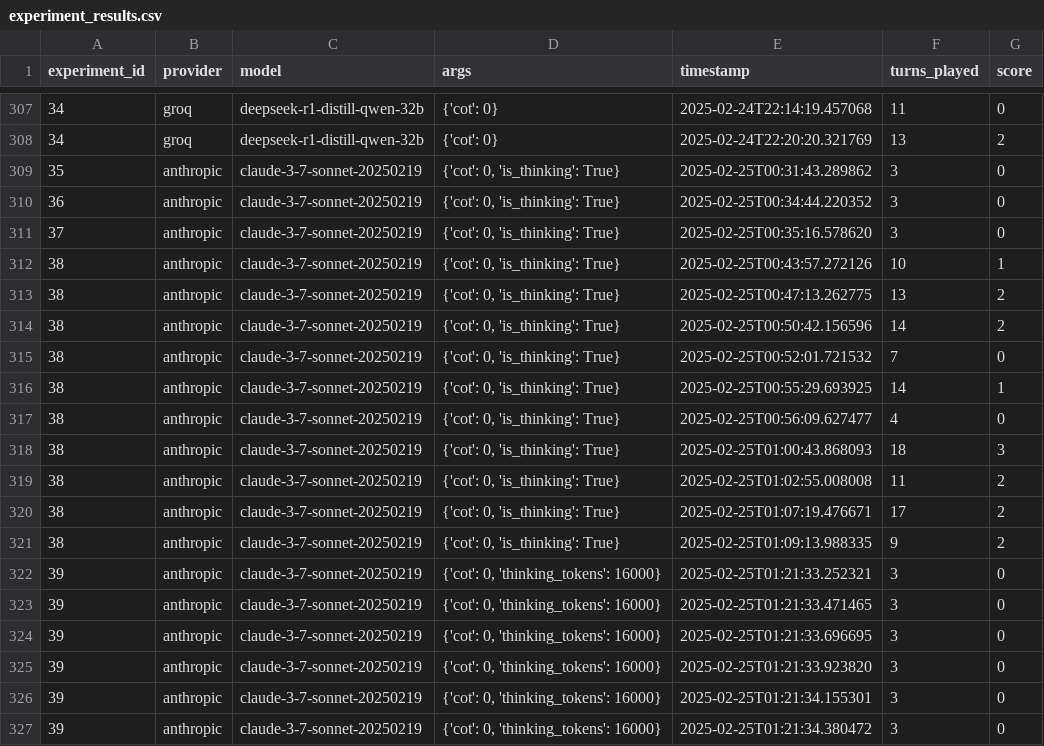
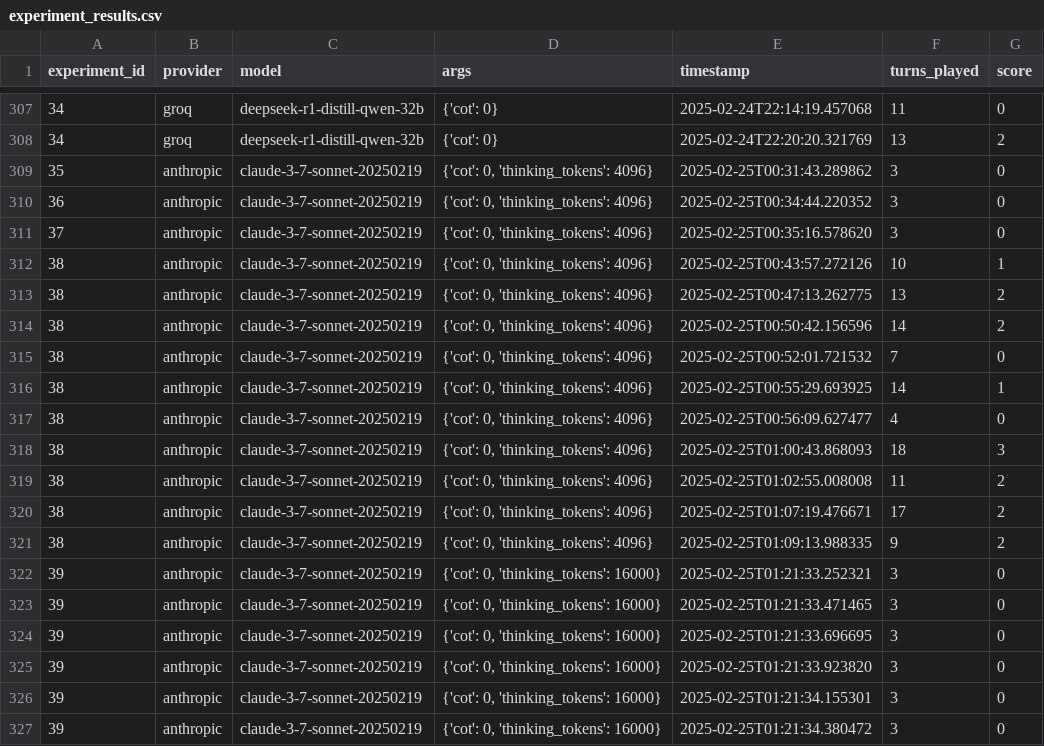
Before and after one commit to demirev/hanabi-benchmark, a CSV file: results/experiment_results.csv, drawn as a sheet; only a part is shown, gaps mark what is left out; the diff covers the shown part only.

```diff
--- a/results/experiment_results.csv
+++ b/results/experiment_results.csv
@@ -308,15 +308,15 @@ experiment_id,provider,model,args,timestamp,turns_played,score
 34,groq,deepseek-r1-distill-qwen-32b,{'cot': 0},2025-02-24T22:20:20.321769,13,2
-35,anthropic,claude-3-7-sonnet-20250219,"{'cot': 0, 'is_thinking': True}",2025-02-25T00:31:43.289862,3,0
-36,anthropic,claude-3-7-sonnet-20250219,"{'cot': 0, 'is_thinking': True}",2025-02-25T00:34:44.220352,3,0
-37,anthropic,claude-3-7-sonnet-20250219,"{'cot': 0, 'is_thinking': True}",2025-02-25T00:35:16.578620,3,0
-38,anthropic,claude-3-7-sonnet-20250219,"{'cot': 0, 'is_thinking': True}",2025-02-25T00:43:57.272126,10,1
-38,anthropic,claude-3-7-sonnet-20250219,"{'cot': 0, 'is_thinking': True}",2025-02-25T00:47:13.262775,13,2
-38,anthropic,claude-3-7-sonnet-20250219,"{'cot': 0, 'is_thinking': True}",2025-02-25T00:50:42.156596,14,2
-38,anthropic,claude-3-7-sonnet-20250219,"{'cot': 0, 'is_thinking': True}",2025-02-25T00:52:01.721532,7,0
-38,anthropic,claude-3-7-sonnet-20250219,"{'cot': 0, 'is_thinking': True}",2025-02-25T00:55:29.693925,14,1
-38,anthropic,claude-3-7-sonnet-20250219,"{'cot': 0, 'is_thinking': True}",2025-02-25T00:56:09.627477,4,0
-38,anthropic,claude-3-7-sonnet-20250219,"{'cot': 0, 'is_thinking': True}",2025-02-25T01:00:43.868093,18,3
-38,anthropic,claude-3-7-sonnet-20250219,"{'cot': 0, 'is_thinking': True}",2025-02-25T01:02:55.008008,11,2
-38,anthropic,claude-3-7-sonnet-20250219,"{'cot': 0, 'is_thinking': True}",2025-02-25T01:07:19.476671,17,2
-38,anthropic,claude-3-7-sonnet-20250219,"{'cot': 0, 'is_thinking': True}",2025-02-25T01:09:13.988335,9,2
+35,anthropic,claude-3-7-sonnet-20250219,"{'cot': 0, 'thinking_tokens': 4096}",2025-02-25T00:31:43.289862,3,0
+36,anthropic,claude-3-7-sonnet-20250219,"{'cot': 0, 'thinking_tokens': 4096}",2025-02-25T00:34:44.220352,3,0
+37,anthropic,claude-3-7-sonnet-20250219,"{'cot': 0, 'thinking_tokens': 4096}",2025-02-25T00:35:16.578620,3,0
+38,anthropic,claude-3-7-sonnet-20250219,"{'cot': 0, 'thinking_tokens': 4096}",2025-02-25T00:43:57.272126,10,1
+38,anthropic,claude-3-7-sonnet-20250219,"{'cot': 0, 'thinking_tokens': 4096}",2025-02-25T00:47:13.262775,13,2
+38,anthropic,claude-3-7-sonnet-20250219,"{'cot': 0, 'thinking_tokens': 4096}",2025-02-25T00:50:42.156596,14,2
+38,anthropic,claude-3-7-sonnet-20250219,"{'cot': 0, 'thinking_tokens': 4096}",2025-02-25T00:52:01.721532,7,0
+38,anthropic,claude-3-7-sonnet-20250219,"{'cot': 0, 'thinking_tokens': 4096}",2025-02-25T00:55:29.693925,14,1
+38,anthropic,claude-3-7-sonnet-20250219,"{'cot': 0, 'thinking_tokens': 4096}",2025-02-25T00:56:09.627477,4,0
+38,anthropic,claude-3-7-sonnet-20250219,"{'cot': 0, 'thinking_tokens': 4096}",2025-02-25T01:00:43.868093,18,3
+38,anthropic,claude-3-7-sonnet-20250219,"{'cot': 0, 'thinking_tokens': 4096}",2025-02-25T01:02:55.008008,11,2
+38,anthropic,claude-3-7-sonnet-20250219,"{'cot': 0, 'thinking_tokens': 4096}",2025-02-25T01:07:19.476671,17,2
+38,anthropic,claude-3-7-sonnet-20250219,"{'cot': 0, 'thinking_tokens': 4096}",2025-02-25T01:09:13.988335,9,2
 39,anthropic,claude-3-7-sonnet-20250219,"{'cot': 0, 'thinking_tokens': 16000}",2025-02-25T01:21:33.252321,3,0
```
Also changed, not shown: 20 added rows elsewhere in this file, results/model_summary.csv, 2 other files.
